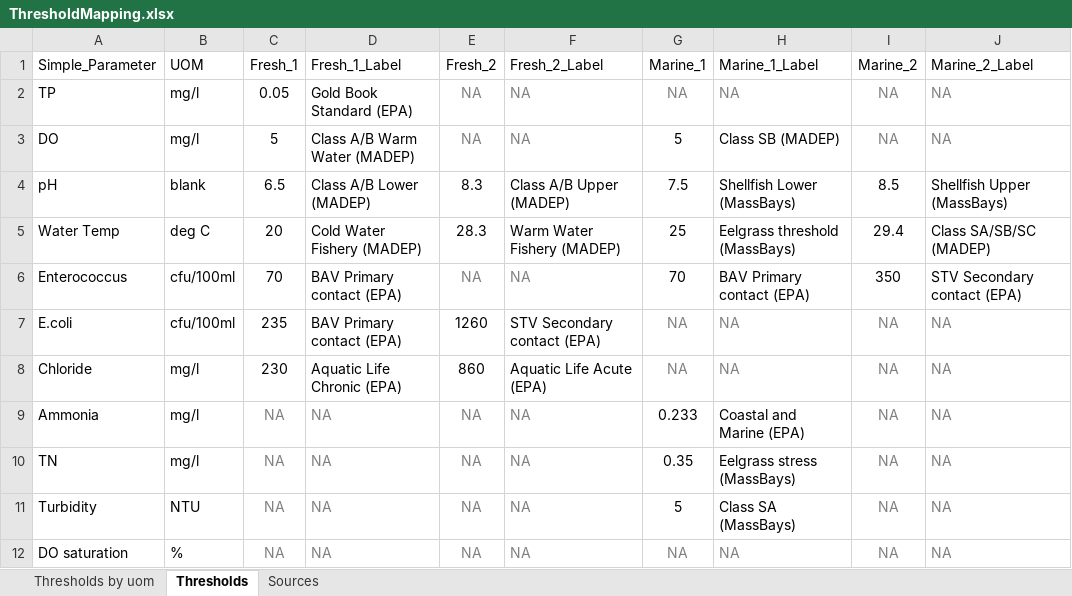
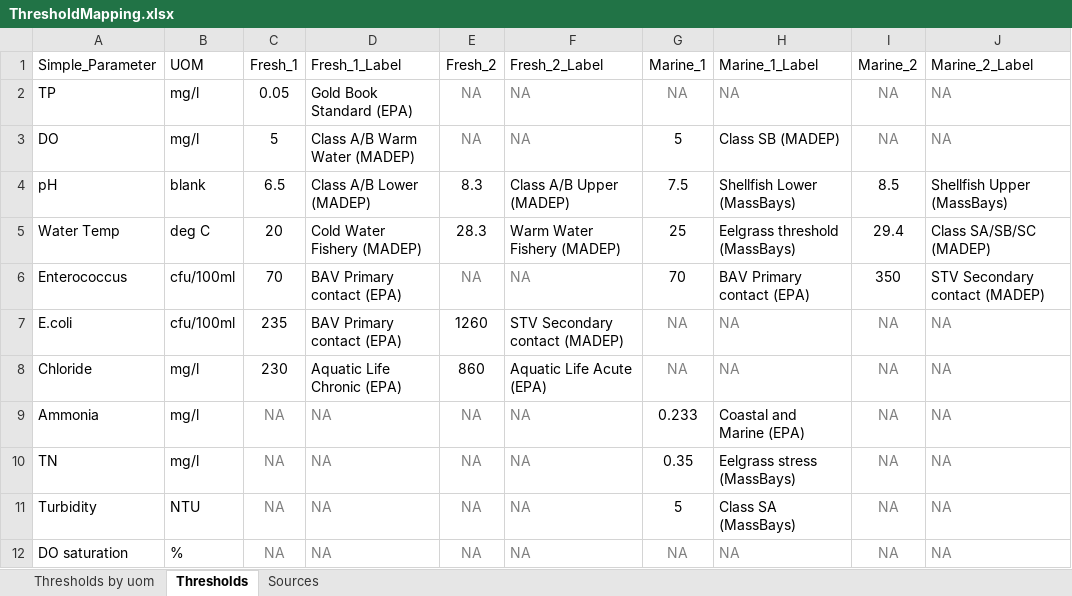
Before and after one commit to massbays-tech/MassWateR, an Excel workbook: inst/extdata/ThresholdMapping.xlsx, sheet Thresholds, drawn as a sheet; only a part is shown; values as stored, in another font and other column widths than the file's, no borders; the diff names each change by its address in the sheet, - before the commit and + after, or states it on an @@ line.

Commit message:
update thresholdMWR for Enterococcus secondary label correct

```diff
--- a/inst/extdata/ThresholdMapping.xlsx (sheet Thresholds)
+++ b/inst/extdata/ThresholdMapping.xlsx (sheet Thresholds)
-J6 (Marine_2_Label): STV Secondary contact (EPA)
+J6 (Marine_2_Label): STV Secondary contact (MADEP)
-F7 (Fresh_2_Label): STV Secondary contact (EPA)
+F7 (Fresh_2_Label): STV Secondary contact (MADEP)
```
Also changed, not shown: sheet Thresholds by uom, 1 other file.
